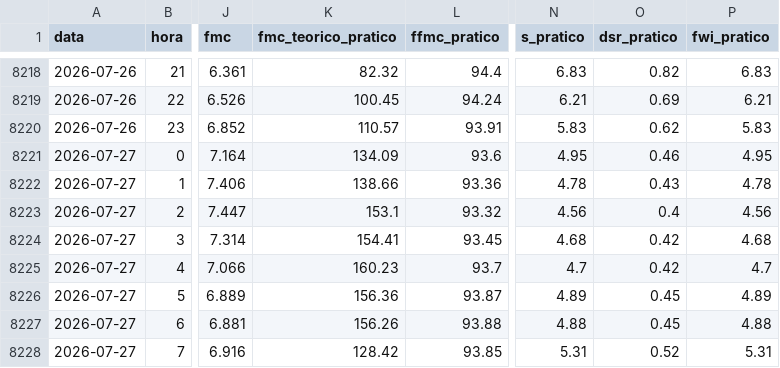
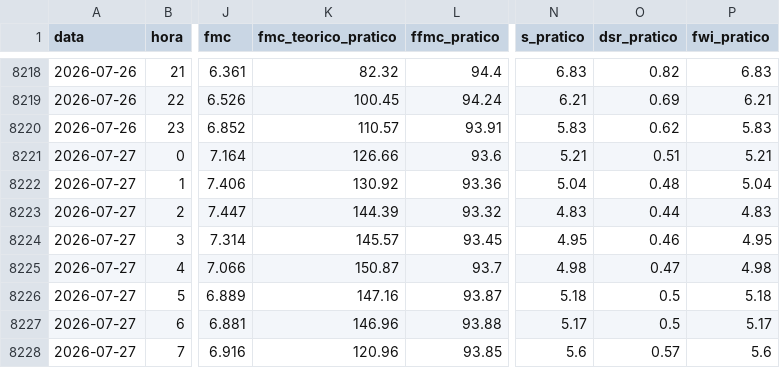
Before and after one commit to 23657/fwi-pipeline-ipt, a CSV file: dados_castanheira_de_pera_fwi.csv, drawn as a sheet; only a part is shown, gaps mark what is left out; the diff covers the shown part only; the diff names each change by its address in the sheet, - before the commit and + after, or states it on an @@ line.

```diff
--- a/dados_castanheira_de_pera_fwi.csv
+++ b/dados_castanheira_de_pera_fwi.csv
-K8221 (fmc_teorico_pratico): 134.09
+K8221 (fmc_teorico_pratico): 126.66
-N8221 (s_pratico): 4.95
+N8221 (s_pratico): 5.21
-O8221 (dsr_pratico): 0.46
+O8221 (dsr_pratico): 0.51
-P8221 (fwi_pratico): 4.95
+P8221 (fwi_pratico): 5.21
-K8222 (fmc_teorico_pratico): 138.66
+K8222 (fmc_teorico_pratico): 130.92
-N8222 (s_pratico): 4.78
+N8222 (s_pratico): 5.04
-O8222 (dsr_pratico): 0.43
+O8222 (dsr_pratico): 0.48
-P8222 (fwi_pratico): 4.78
+P8222 (fwi_pratico): 5.04
-K8223 (fmc_teorico_pratico): 153.1
+K8223 (fmc_teorico_pratico): 144.39
-N8223 (s_pratico): 4.56
+N8223 (s_pratico): 4.83
-O8223 (dsr_pratico): 0.4
+O8223 (dsr_pratico): 0.44
-P8223 (fwi_pratico): 4.56
+P8223 (fwi_pratico): 4.83
-K8224 (fmc_teorico_pratico): 154.41
+K8224 (fmc_teorico_pratico): 145.57
-N8224 (s_pratico): 4.68
+N8224 (s_pratico): 4.95
-O8224 (dsr_pratico): 0.42
+O8224 (dsr_pratico): 0.46
-P8224 (fwi_pratico): 4.68
+P8224 (fwi_pratico): 4.95
-K8225 (fmc_teorico_pratico): 160.23
+K8225 (fmc_teorico_pratico): 150.87
-N8225 (s_pratico): 4.7
+N8225 (s_pratico): 4.98
-O8225 (dsr_pratico): 0.42
+O8225 (dsr_pratico): 0.47
-P8225 (fwi_pratico): 4.7
+P8225 (fwi_pratico): 4.98
-K8226 (fmc_teorico_pratico): 156.36
+K8226 (fmc_teorico_pratico): 147.16
-N8226 (s_pratico): 4.89
+N8226 (s_pratico): 5.18
-O8226:O8227 (dsr_pratico): 0.45
+O8226:O8227 (dsr_pratico): 0.5
-P8226 (fwi_pratico): 4.89
+P8226 (fwi_pratico): 5.18
-K8227 (fmc_teorico_pratico): 156.26
+K8227 (fmc_teorico_pratico): 146.96
-N8227 (s_pratico): 4.88
+N8227 (s_pratico): 5.17
-P8227 (fwi_pratico): 4.88
+P8227 (fwi_pratico): 5.17
-K8228 (fmc_teorico_pratico): 128.42
+K8228 (fmc_teorico_pratico): 120.96
-N8228 (s_pratico): 5.31
+N8228 (s_pratico): 5.6
-O8228 (dsr_pratico): 0.52
+O8228 (dsr_pratico): 0.57
-P8228 (fwi_pratico): 5.31
+P8228 (fwi_pratico): 5.6
```
Also changed, not shown: 1 added row and 15 edited cells elsewhere in this file, dados_macao_fwi.csv, 1 other file.
